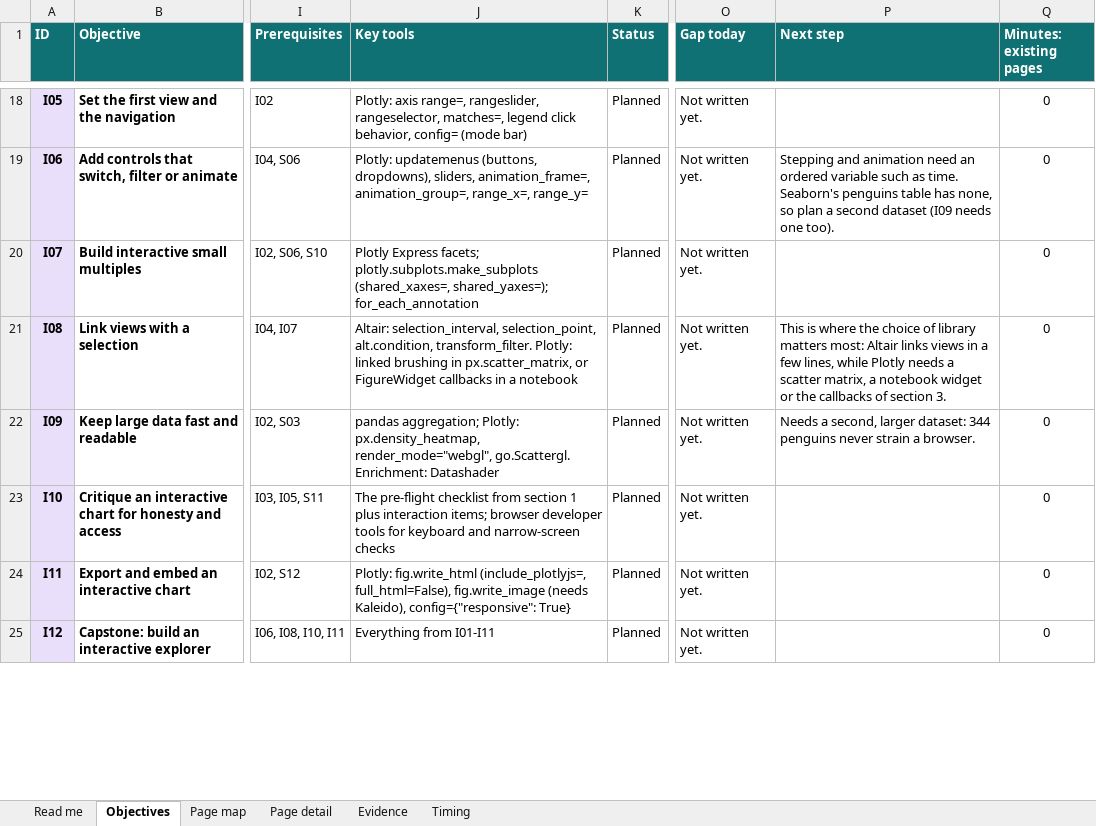
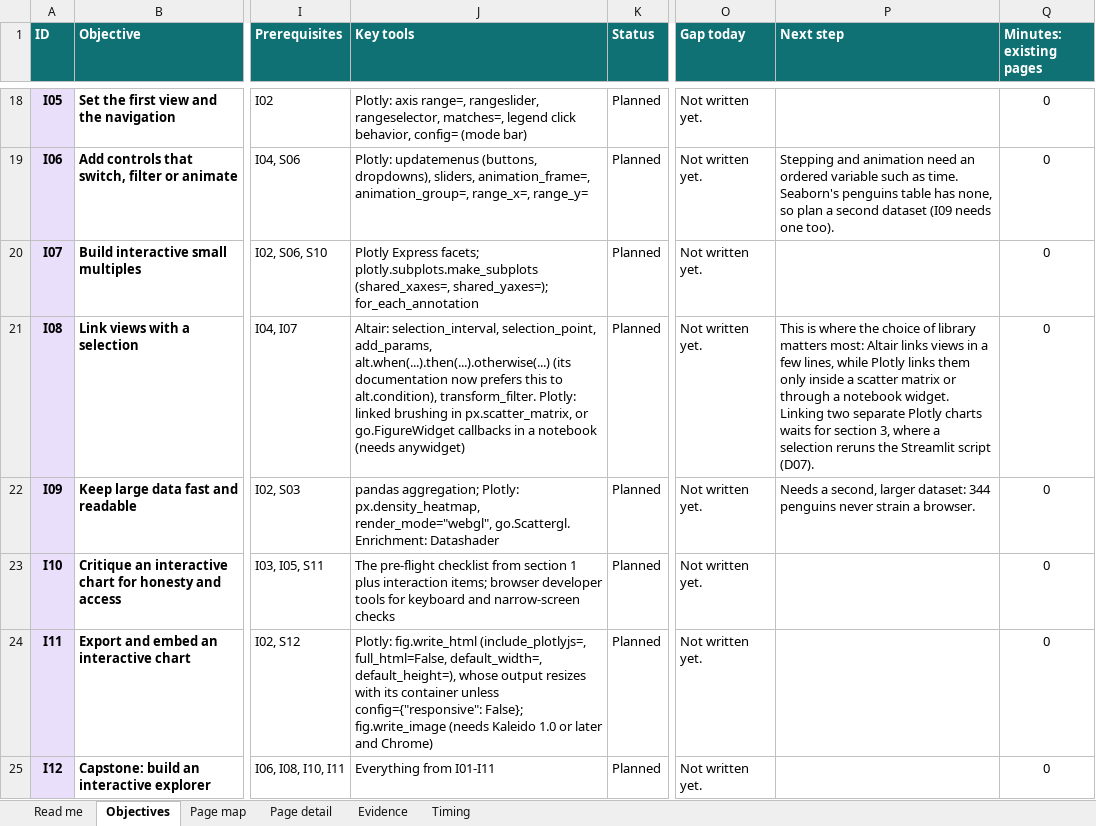
Before and after one commit to acatlin/seaborn-penguins, an Excel workbook: instructor/Seaborn_Mastery_Objectives.xlsx, sheet Objectives, drawn as a sheet; only a part is shown, gaps mark what is left out; values as stored, in another font and other column widths than the file's, no borders; conditional formats and table styles not drawn; the diff covers the shown part only; the diff names each change by its address in the sheet, - before the commit and + after, or states it on an @@ line.

```diff
--- a/instructor/Seaborn_Mastery_Objectives.xlsx (sheet Objectives)
+++ b/instructor/Seaborn_Mastery_Objectives.xlsx (sheet Objectives)
-J21 (Key tools): …selection_interval, selection_point, alt.condition, transform_filter. Plotly: linked brushing in px.scatter_matrix, or FigureWidget callbacks in a notebook
+J21 (Key tools): …selection_interval, selection_point, add_params, alt.when(...).then(...).otherwise(...) (its documentation now prefers this to alt.condition), transform_filter. Plotly: linked brushing in px.scatter_matrix, or go.FigureWidget callbacks in a notebook (needs anywidget)
-P21 (Next step): …while Plotly needs a scatter matrix, a notebook widget or the callbacks of section 3.
+P21 (Next step): …while Plotly links them only inside a scatter matrix or through a notebook widget. Linking two separate Plotly charts waits for section 3, where a selection reruns the Streamlit script (D07).
-J24 (Key tools): …fig.write_html (include_plotlyjs=, full_html=False), fig.write_image (needs Kaleido), config={"responsive": True}
+J24 (Key tools): …fig.write_html (include_plotlyjs=, full_html=False, default_width=, default_height=), whose output resizes with its container unless config={"responsive": False}; fig.write_image (needs Kaleido 1.0 or later and Chrome)
```
Also changed, not shown: 50 edited cells elsewhere in this sheet, sheet Timing, sheet Read me, sheet Page map, sheet Evidence, 7 other files.
